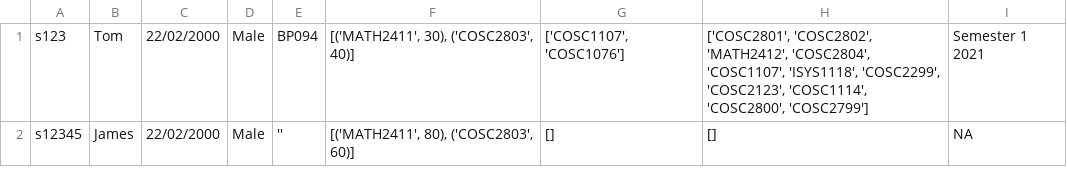
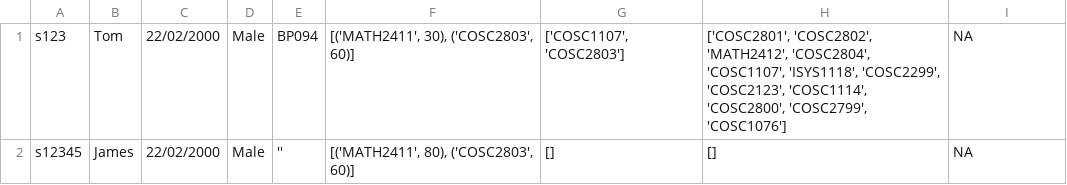
Before and after one commit to Meviii/IT-Studio-Part-2, a CSV file: data/students.csv, drawn as a sheet.

```diff
--- a/data/students.csv
+++ b/data/students.csv
@@ -1,2 +1,2 @@
-s123,Tom,22/02/2000,Male,BP094,"[('MATH2411', 30), ('COSC2803', 40)]","['COSC1107', 'COSC1076']","['COSC2801', 'COSC2802', 'MATH2412', 'COSC2804', 'COSC1107', 'ISYS1118', 'COSC2299', 'COSC2123', 'COSC1114', 'COSC2800', 'COSC2799']",Semester 1 2021
+s123,Tom,22/02/2000,Male,BP094,"[('MATH2411', 30), ('COSC2803', 60)]","['COSC1107', 'COSC2803']","['COSC2801', 'COSC2802', 'MATH2412', 'COSC2804', 'COSC1107', 'ISYS1118', 'COSC2299', 'COSC2123', 'COSC1114', 'COSC2800', 'COSC2799', 'COSC1076']",NA
 s12345,James,22/02/2000,Male,'',"[('MATH2411', 80), ('COSC2803', 60)]","[]","[]",NA
```
Also changed, not shown: data/semesters.csv, 3 other files.
